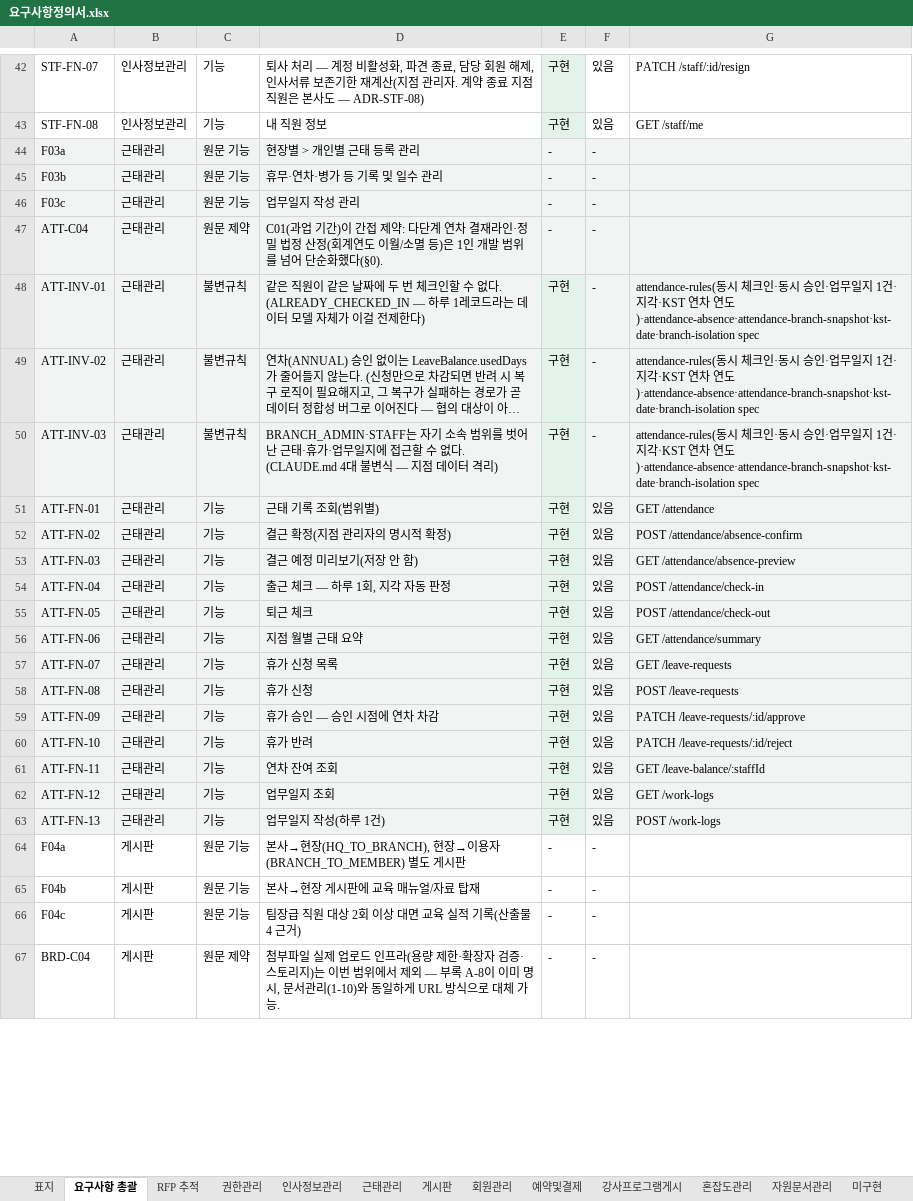
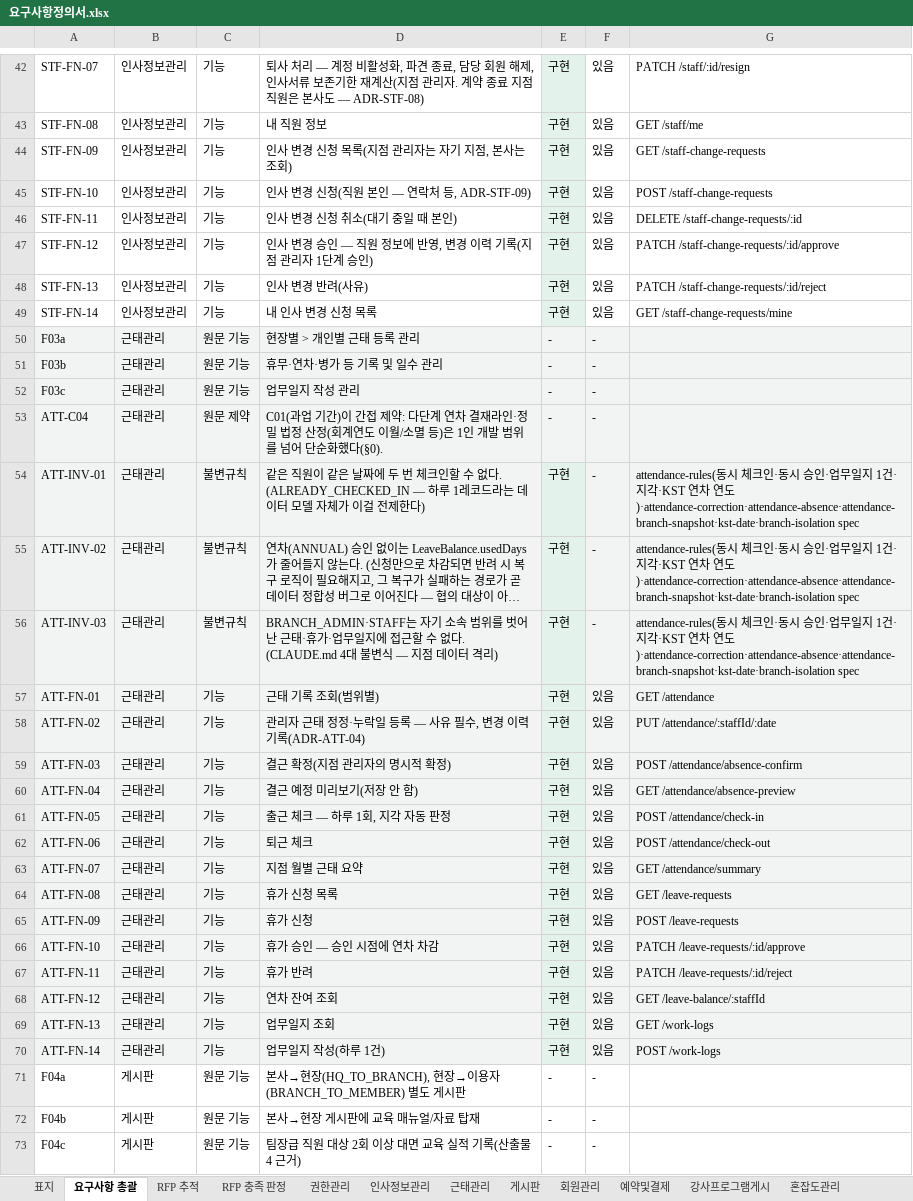
Before and after one commit to jeonghyeonme/sports-erp, an Excel workbook: docs/deliverables/요구사항정의서.xlsx, sheet 요구사항 총괄, drawn as a sheet; only a part is shown, gaps mark what is left out; the shorter side is filled out with more unchanged rows; long unchanged cells end in …; values as stored, in another font and other column widths than the file's, no borders; addresses are those after the commit; the diff covers the shown part only; the diff names each change by its address in the sheet, - before the commit and + after, or states it on an @@ line.

```diff
--- a/docs/deliverables/요구사항정의서.xlsx (sheet 요구사항 총괄)
+++ b/docs/deliverables/요구사항정의서.xlsx (sheet 요구사항 총괄)
+sheet tab: RFP 충족 판정
+row 44: STF-FN-09 | 인사정보관리 | 기능 | 인사 변경 신청 목록(지점 관리자는 자기 지점, 본사는 조회) | 구현 | 있음 | GET /staff-change-requests
+row 45: STF-FN-10 | 인사정보관리 | 기능 | 인사 변경 신청(직원 본인 — 연락처 등, ADR-STF-09) | 구현 | 있음 | POST /staff-change-requests
+row 46: STF-FN-11 | 인사정보관리 | 기능 | 인사 변경 신청 취소(대기 중일 때 본인) | 구현 | 있음 | DELETE /staff-change-requests/:id
+row 47: STF-FN-12 | 인사정보관리 | 기능 | 인사 변경 승인 — 직원 정보에 반영, 변경 이력 기록(지점 관리자 1단계 승인) | 구현 | 있음 | PATCH /staff-change-requests/:id/approve
+row 48: STF-FN-13 | 인사정보관리 | 기능 | 인사 변경 반려(사유) | 구현 | 있음 | PATCH /staff-change-requests/:id/reject
+row 49: STF-FN-14 | 인사정보관리 | 기능 | 내 인사 변경 신청 목록 | 구현 | 있음 | GET /staff-change-requests/mine
-G54:G56: …연도)·attendance-absence·attendance-branch-snapshot·kst-date·branch-isolation spec
+G54:G56: …연도)·attendance-correction·attendance-absence·attendance-branch-snapshot·kst-date·branch-isolation spec
-D58: 결근 확정(지점 관리자의 명시적 확정)
+D58: 관리자 근태 정정·누락일 등록 — 사유 필수, 변경 이력 기록(ADR-ATT-04)
-G58: POST /attendance/absence-confirm
+G58: PUT /attendance/:staffId/:date
-D59: 결근 예정 미리보기(저장 안 함)
+D59: 결근 확정(지점 관리자의 명시적 확정)
-G59: GET /attendance/absence-preview
+G59: POST /attendance/absence-confirm
-D60: 출근 체크 — 하루 1회, 지각 자동 판정
+D60: 결근 예정 미리보기(저장 안 함)
-G60: POST /attendance/check-in
+G60: GET /attendance/absence-preview
-D61: 퇴근 체크
+D61: 출근 체크 — 하루 1회, 지각 자동 판정
-G61: POST /attendance/check-out
+G61: POST /attendance/check-in
-D62: 지점 월별 근태 요약
+D62: 퇴근 체크
-G62: GET /attendance/summary
+G62: POST /attendance/check-out
-D63: 휴가 신청 목록
+D63: 지점 월별 근태 요약
-G63: GET /leave-requests
+G63: GET /attendance/summary
-D64: 휴가 신청
+D64: 휴가 신청 목록
-G64: POST /leave-requests
+G64: GET /leave-requests
-D65: 휴가 승인 — 승인 시점에 연차 차감
+D65: 휴가 신청
-G65: PATCH /leave-requests/:id/approve
+G65: POST /leave-requests
-D66: 휴가 반려
+D66: 휴가 승인 — 승인 시점에 연차 차감
-G66: PATCH /leave-requests/:id/reject
+G66: PATCH /leave-requests/:id/approve
-D67: 연차 잔여 조회
+D67: 휴가 반려
-G67: GET /leave-balance/:staffId
+G67: PATCH /leave-requests/:id/reject
-D68: 업무일지 조회
+D68: 연차 잔여 조회
-G68: GET /work-logs
+G68: GET /leave-balance/:staffId
-D69: 업무일지 작성(하루 1건)
+D69: 업무일지 조회
-G69: POST /work-logs
+G69: GET /work-logs
+row 70: ATT-FN-14 | 근태관리 | 기능 | 업무일지 작성(하루 1건) | 구현 | 있음 | POST /work-logs
```
Also changed, not shown: 10 added rows and 40 edited cells elsewhere in this sheet, sheet 미구현, sheet 인사정보관리, sheet RFP 추적, sheet 게시판, sheet 근태관리, sheet 표지, 7 more sheets, 6 other files.
